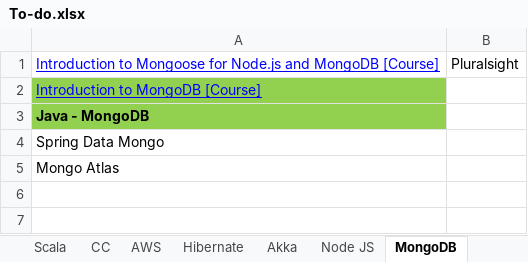
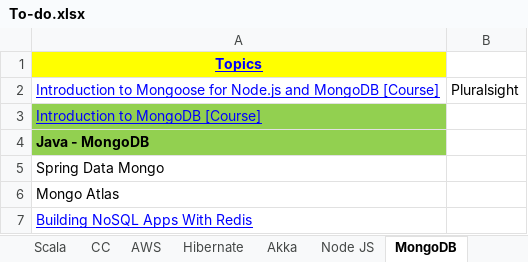
Before and after one commit to GDivya111/images, an Excel workbook: To-do.xlsx, sheet MongoDB, drawn as a sheet; values as stored, in another font and other column widths than the file's, no borders; the diff names each change by its address in the sheet, - before the commit and + after, or states it on an @@ line.

```diff
--- a/To-do.xlsx (sheet MongoDB)
+++ b/To-do.xlsx (sheet MongoDB)
+row 1: Topics
+row 7: Building NoSQL Apps With Redis
```
Also changed, not shown: sheet Spring, sheet Topics, sheet AWS, sheet ML, sheet Others, other sheet tabs, Definitions/6_Definitions_Spring.xlsx, Definitions/b_Definitions_Tools.xlsx, 1 other file.
